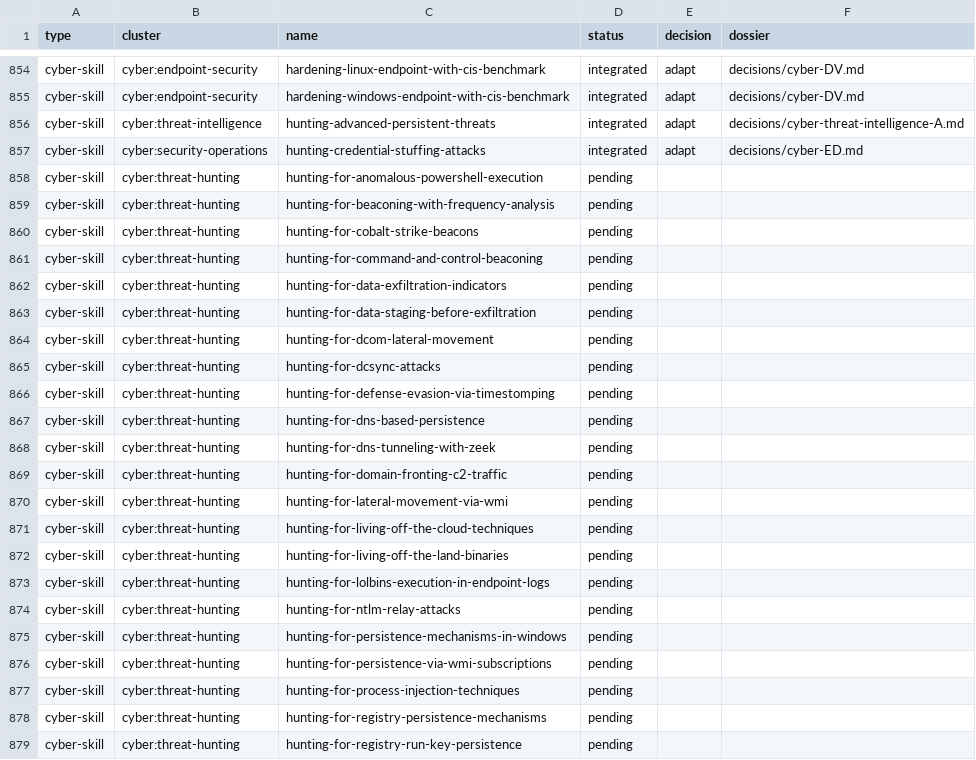
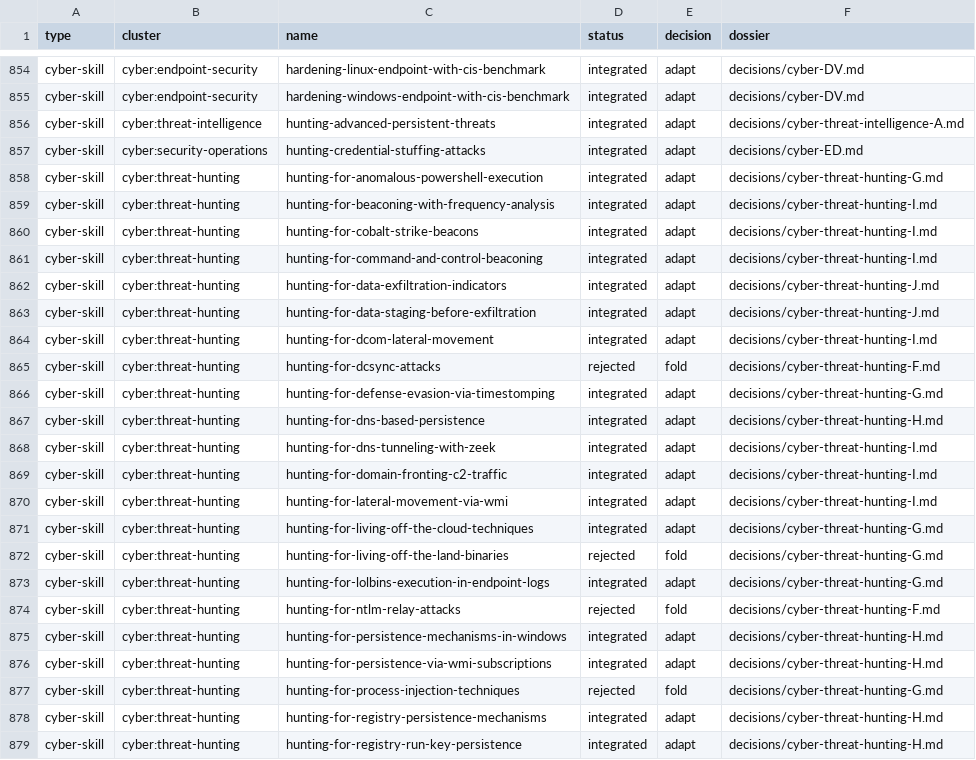
Before and after one commit to nyvlemyt/MultiAgentOS, a TSV file: docs/intake/2026-06-16-ecc-harvest/ledger.tsv, drawn as a sheet; only a part is shown, gaps mark what is left out; the diff covers the shown part only.

```diff
--- a/docs/intake/2026-06-16-ecc-harvest/ledger.tsv
+++ b/docs/intake/2026-06-16-ecc-harvest/ledger.tsv
@@ -857,23 +857,23 @@ cyber-skill	cyber:threat-intelligence	hunting-advanced-persistent-threats	integr
 cyber-skill	cyber:security-operations	hunting-credential-stuffing-attacks	integrated	adapt	decisions/cyber-ED.md
-cyber-skill	cyber:threat-hunting	hunting-for-anomalous-powershell-execution	pending		
-cyber-skill	cyber:threat-hunting	hunting-for-beaconing-with-frequency-analysis	pending		
-cyber-skill	cyber:threat-hunting	hunting-for-cobalt-strike-beacons	pending		
-cyber-skill	cyber:threat-hunting	hunting-for-command-and-control-beaconing	pending		
-cyber-skill	cyber:threat-hunting	hunting-for-data-exfiltration-indicators	pending		
-cyber-skill	cyber:threat-hunting	hunting-for-data-staging-before-exfiltration	pending		
-cyber-skill	cyber:threat-hunting	hunting-for-dcom-lateral-movement	pending		
-cyber-skill	cyber:threat-hunting	hunting-for-dcsync-attacks	pending		
-cyber-skill	cyber:threat-hunting	hunting-for-defense-evasion-via-timestomping	pending		
-cyber-skill	cyber:threat-hunting	hunting-for-dns-based-persistence	pending		
-cyber-skill	cyber:threat-hunting	hunting-for-dns-tunneling-with-zeek	pending		
-cyber-skill	cyber:threat-hunting	hunting-for-domain-fronting-c2-traffic	pending		
-cyber-skill	cyber:threat-hunting	hunting-for-lateral-movement-via-wmi	pending		
-cyber-skill	cyber:threat-hunting	hunting-for-living-off-the-cloud-techniques	pending		
-cyber-skill	cyber:threat-hunting	hunting-for-living-off-the-land-binaries	pending		
-cyber-skill	cyber:threat-hunting	hunting-for-lolbins-execution-in-endpoint-logs	pending		
-cyber-skill	cyber:threat-hunting	hunting-for-ntlm-relay-attacks	pending		
-cyber-skill	cyber:threat-hunting	hunting-for-persistence-mechanisms-in-windows	pending		
-cyber-skill	cyber:threat-hunting	hunting-for-persistence-via-wmi-subscriptions	pending		
-cyber-skill	cyber:threat-hunting	hunting-for-process-injection-techniques	pending		
-cyber-skill	cyber:threat-hunting	hunting-for-registry-persistence-mechanisms	pending		
-cyber-skill	cyber:threat-hunting	hunting-for-registry-run-key-persistence	pending		
+cyber-skill	cyber:threat-hunting	hunting-for-anomalous-powershell-execution	integrated	adapt	decisions/cyber-threat-hunting-G.md
+cyber-skill	cyber:threat-hunting	hunting-for-beaconing-with-frequency-analysis	integrated	adapt	decisions/cyber-threat-hunting-I.md
+cyber-skill	cyber:threat-hunting	hunting-for-cobalt-strike-beacons	integrated	adapt	decisions/cyber-threat-hunting-I.md
+cyber-skill	cyber:threat-hunting	hunting-for-command-and-control-beaconing	integrated	adapt	decisions/cyber-threat-hunting-I.md
+cyber-skill	cyber:threat-hunting	hunting-for-data-exfiltration-indicators	integrated	adapt	decisions/cyber-threat-hunting-J.md
+cyber-skill	cyber:threat-hunting	hunting-for-data-staging-before-exfiltration	integrated	adapt	decisions/cyber-threat-hunting-J.md
+cyber-skill	cyber:threat-hunting	hunting-for-dcom-lateral-movement	integrated	adapt	decisions/cyber-threat-hunting-I.md
+cyber-skill	cyber:threat-hunting	hunting-for-dcsync-attacks	rejected	fold	decisions/cyber-threat-hunting-F.md
+cyber-skill	cyber:threat-hunting	hunting-for-defense-evasion-via-timestomping	integrated	adapt	decisions/cyber-threat-hunting-G.md
+cyber-skill	cyber:threat-hunting	hunting-for-dns-based-persistence	integrated	adapt	decisions/cyber-threat-hunting-H.md
+cyber-skill	cyber:threat-hunting	hunting-for-dns-tunneling-with-zeek	integrated	adapt	decisions/cyber-threat-hunting-I.md
+cyber-skill	cyber:threat-hunting	hunting-for-domain-fronting-c2-traffic	integrated	adapt	decisions/cyber-threat-hunting-I.md
+cyber-skill	cyber:threat-hunting	hunting-for-lateral-movement-via-wmi	integrated	adapt	decisions/cyber-threat-hunting-I.md
+cyber-skill	cyber:threat-hunting	hunting-for-living-off-the-cloud-techniques	integrated	adapt	decisions/cyber-threat-hunting-G.md
+cyber-skill	cyber:threat-hunting	hunting-for-living-off-the-land-binaries	rejected	fold	decisions/cyber-threat-hunting-G.md
+cyber-skill	cyber:threat-hunting	hunting-for-lolbins-execution-in-endpoint-logs	integrated	adapt	decisions/cyber-threat-hunting-G.md
+cyber-skill	cyber:threat-hunting	hunting-for-ntlm-relay-attacks	rejected	fold	decisions/cyber-threat-hunting-F.md
+cyber-skill	cyber:threat-hunting	hunting-for-persistence-mechanisms-in-windows	integrated	adapt	decisions/cyber-threat-hunting-H.md
+cyber-skill	cyber:threat-hunting	hunting-for-persistence-via-wmi-subscriptions	integrated	adapt	decisions/cyber-threat-hunting-H.md
+cyber-skill	cyber:threat-hunting	hunting-for-process-injection-techniques	rejected	fold	decisions/cyber-threat-hunting-G.md
+cyber-skill	cyber:threat-hunting	hunting-for-registry-persistence-mechanisms	integrated	adapt	decisions/cyber-threat-hunting-H.md
+cyber-skill	cyber:threat-hunting	hunting-for-registry-run-key-persistence	integrated	adapt	decisions/cyber-threat-hunting-H.md
```
Also changed, not shown: 102 edited cells elsewhere in this file, 55 other files.
